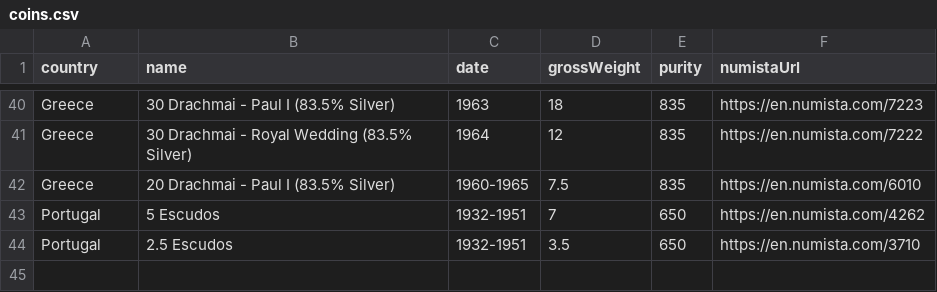
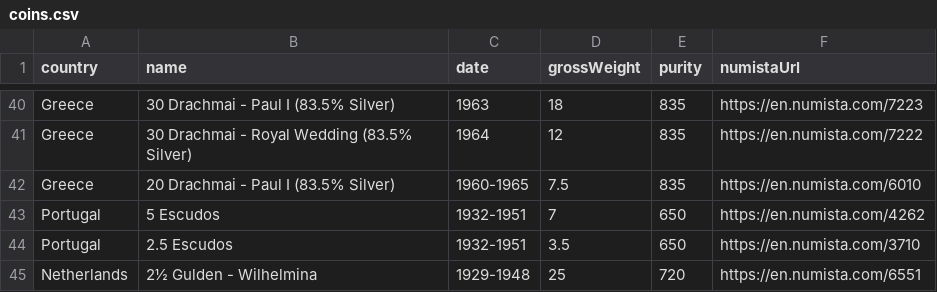
Before and after one commit to giannakopoulosj/giannakopoulosj, a CSV file: data/coins.csv, drawn as a sheet; only a part is shown, gaps mark what is left out.

Commit message:
New Coins: Netherlands

```diff
--- a/data/coins.csv
+++ b/data/coins.csv
@@ -44 +44,2 @@ Portugal,5 Escudos,1932-1951,7,650,https://en.numista.com/4262
 Portugal,2.5 Escudos,1932-1951,3.5,650,https://en.numista.com/3710
+Netherlands,2½ Gulden - Wilhelmina,1929-1948,25,720,https://en.numista.com/6551
```
